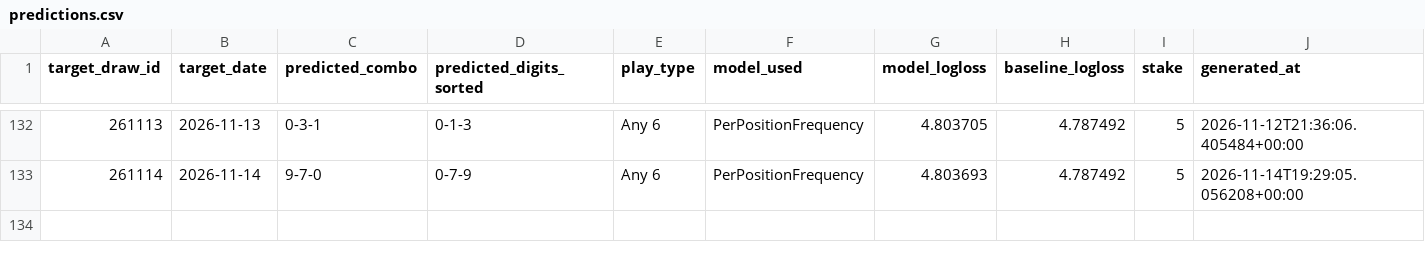
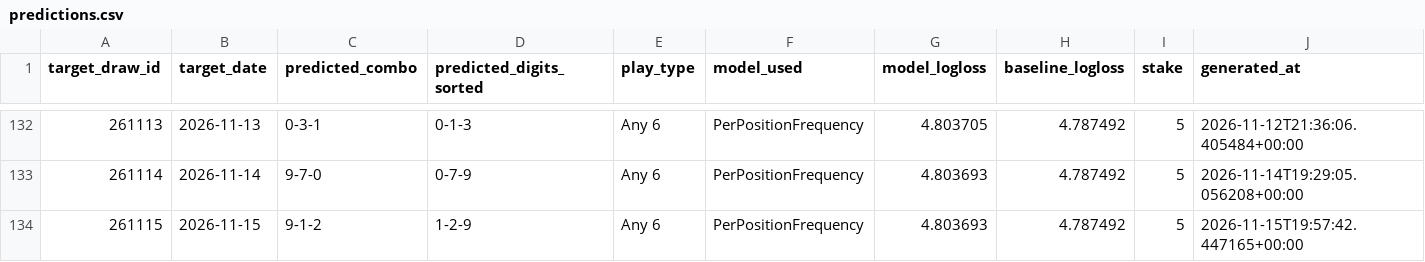
Before and after one commit to Hitanshuu/htlottery, a CSV file: data/predictions.csv, drawn as a sheet; only a part is shown, gaps mark what is left out; rows hold the shown columns only; the diff names each change by its address in the sheet, - before the commit and + after, or states it on an @@ line.

```diff
--- a/data/predictions.csv
+++ b/data/predictions.csv
+row 134: 261115 | 2026-11-15 | 9-1-2 | 1-2-9 | Any 6 | PerPositionFrequency | 4.803693 | 4.787492 | 5 | 2026-11-15T19:57:42.447165+00:00
```
Also changed, not shown: data/draws.csv, 4 other files.
